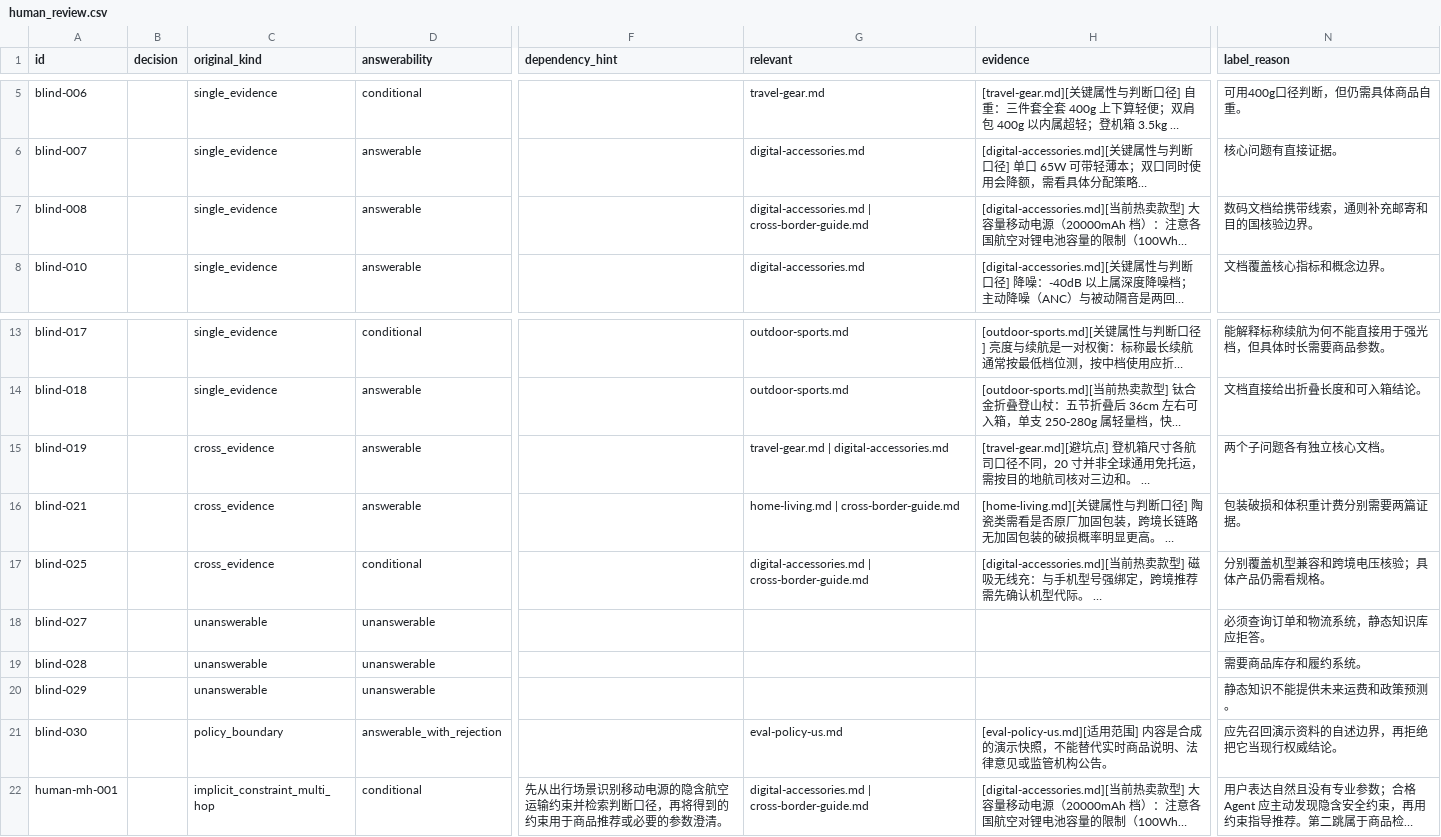
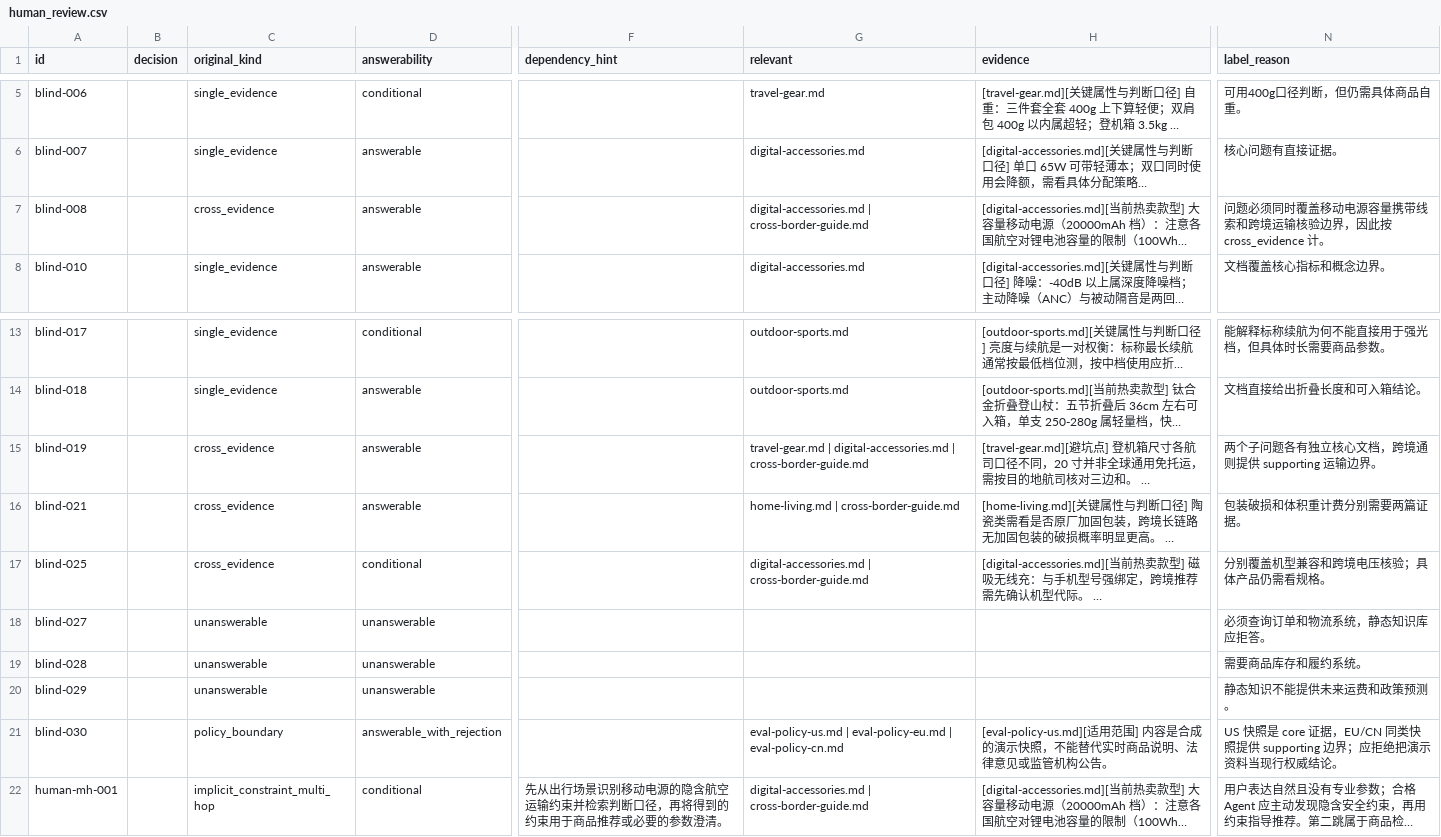
Before and after one commit to connorstudy15/buying, a CSV file: eval/knowledge/v3/human_review.csv, drawn as a sheet; only a part is shown, gaps mark what is left out; long unchanged cells end in …; the diff names each change by its address in the sheet, - before the commit and + after, or states it on an @@ line.

```diff
--- a/eval/knowledge/v3/human_review.csv
+++ b/eval/knowledge/v3/human_review.csv
-C7 (original_kind): single_evidence
+C7 (original_kind): cross_evidence
-N7 (label_reason): 数码文档给携带线索，通则补充邮寄和目的国核验边界。
+N7 (label_reason): 问题必须同时覆盖移动电源容量携带线索和跨境运输核验边界，因此按 cross_evidence 计。
-G15 (relevant): …| digital-accessories.md
+G15 (relevant): …| digital-accessories.md | cross-border-guide.md
-N15 (label_reason): 两个子问题各有独立核心文档。
+N15 (label_reason): 两个子问题各有独立核心文档，跨境通则提供 supporting 运输边界。
-G21 (relevant): eval-policy-us.md
+G21 (relevant): eval-policy-us.md | eval-policy-eu.md | eval-policy-cn.md
-N21 (label_reason): 应先召回演示资料的自述边界，再拒绝把它当现行权威结论。
+N21 (label_reason): US 快照是 core 证据，EU/CN 同类快照提供 supporting 边界；应拒绝把演示资料当现行权威结论。
```
Also changed, not shown: 10 other files.
